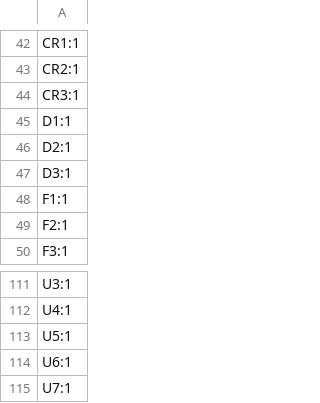
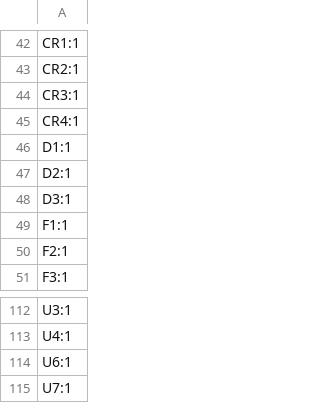
Before and after one commit to M-Scholli/BugWiper2_0, a CSV file: Hardware/ControllerPCB/production/designators.csv, drawn as a sheet; only a part is shown, gaps mark what is left out.

```diff
--- a/Hardware/ControllerPCB/production/designators.csv
+++ b/Hardware/ControllerPCB/production/designators.csv
@@ -44,2 +44,3 @@ CR2:1
 CR3:1
+CR4:1
 D1:1
@@ -112,3 +113,2 @@ U3:1
 U4:1
-U5:1
 U6:1
```
Also changed, not shown: Hardware/ControllerPCB/BugWiperPCB.csv, Hardware/ControllerPCB/production/bom.csv, 26 other files.
